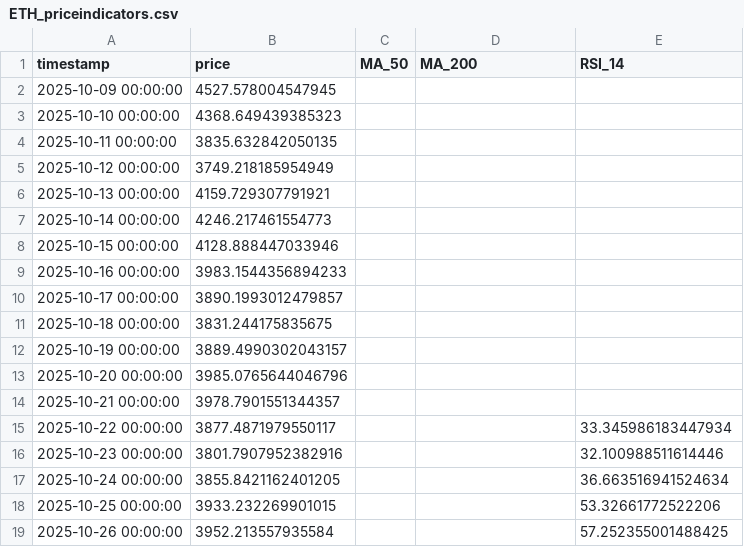
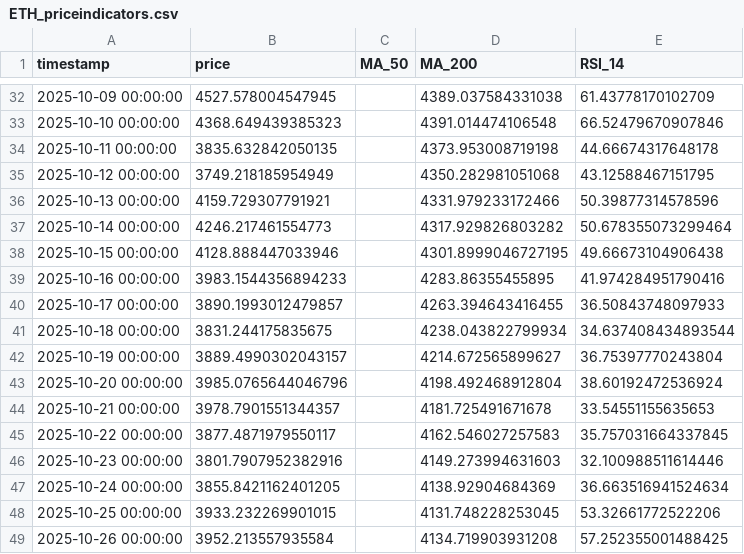
Before and after one commit to Fedric-Reform/MarketDataResearch2, a CSV file: ETH_priceindicators.csv, drawn as a sheet; only a part is shown, gaps mark what is left out; the diff covers the shown part only.

```diff
--- a/ETH_priceindicators.csv
+++ b/ETH_priceindicators.csv
@@ -2,18 +32,18 @@ timestamp,price,MA_50,MA_200,RSI_14
-2025-10-09 00:00:00,4527.578004547945,,,
-2025-10-10 00:00:00,4368.649439385323,,,
-2025-10-11 00:00:00,3835.632842050135,,,
-2025-10-12 00:00:00,3749.218185954949,,,
-2025-10-13 00:00:00,4159.729307791921,,,
-2025-10-14 00:00:00,4246.217461554773,,,
-2025-10-15 00:00:00,4128.888447033946,,,
-2025-10-16 00:00:00,3983.1544356894233,,,
-2025-10-17 00:00:00,3890.1993012479857,,,
-2025-10-18 00:00:00,3831.244175835675,,,
-2025-10-19 00:00:00,3889.4990302043157,,,
-2025-10-20 00:00:00,3985.0765644046796,,,
-2025-10-21 00:00:00,3978.7901551344357,,,
-2025-10-22 00:00:00,3877.4871979550117,,,33.345986183447934
-2025-10-23 00:00:00,3801.7907952382916,,,32.100988511614446
-2025-10-24 00:00:00,3855.8421162401205,,,36.663516941524634
-2025-10-25 00:00:00,3933.232269901015,,,53.32661772522206
-2025-10-26 00:00:00,3952.213557935584,,,57.252355001488425
+2025-10-09 00:00:00,4527.578004547945,,4389.037584331038,61.43778170102709
+2025-10-10 00:00:00,4368.649439385323,,4391.014474106548,66.52479670907846
+2025-10-11 00:00:00,3835.632842050135,,4373.953008719198,44.66674317648178
+2025-10-12 00:00:00,3749.218185954949,,4350.282981051068,43.12588467151795
+2025-10-13 00:00:00,4159.729307791921,,4331.979233172466,50.39877314578596
+2025-10-14 00:00:00,4246.217461554773,,4317.929826803282,50.678355073299464
+2025-10-15 00:00:00,4128.888447033946,,4301.8999046727195,49.66673104906438
+2025-10-16 00:00:00,3983.1544356894233,,4283.86355455895,41.974284951790416
+2025-10-17 00:00:00,3890.1993012479857,,4263.394643416455,36.50843748097933
+2025-10-18 00:00:00,3831.244175835675,,4238.043822799934,34.637408434893544
+2025-10-19 00:00:00,3889.4990302043157,,4214.672565899627,36.75397770243804
+2025-10-20 00:00:00,3985.0765644046796,,4198.492468912804,38.60192472536924
+2025-10-21 00:00:00,3978.7901551344357,,4181.725491671678,33.54551155635653
+2025-10-22 00:00:00,3877.4871979550117,,4162.546027257583,35.757031664337845
+2025-10-23 00:00:00,3801.7907952382916,,4149.273994631603,32.100988511614446
+2025-10-24 00:00:00,3855.8421162401205,,4138.92904684369,36.663516941524634
+2025-10-25 00:00:00,3933.232269901015,,4131.748228253045,53.32661772522206
+2025-10-26 00:00:00,3952.213557935584,,4134.719903931208,57.252355001488425
```
Also changed, not shown: 31 added rows, 1 removed row and 22 edited cells elsewhere in this file, BTC_priceindicators.csv.
